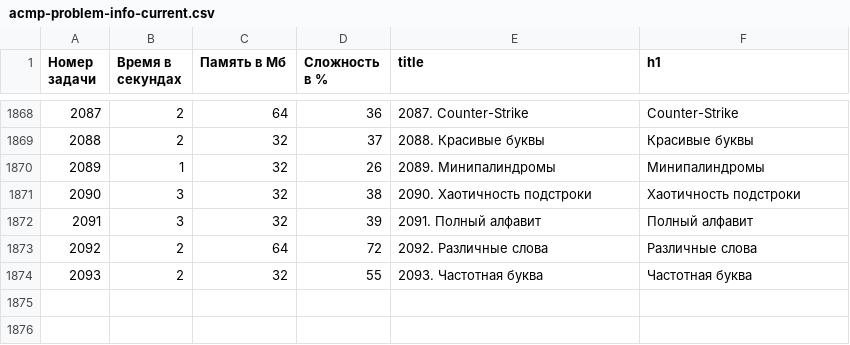
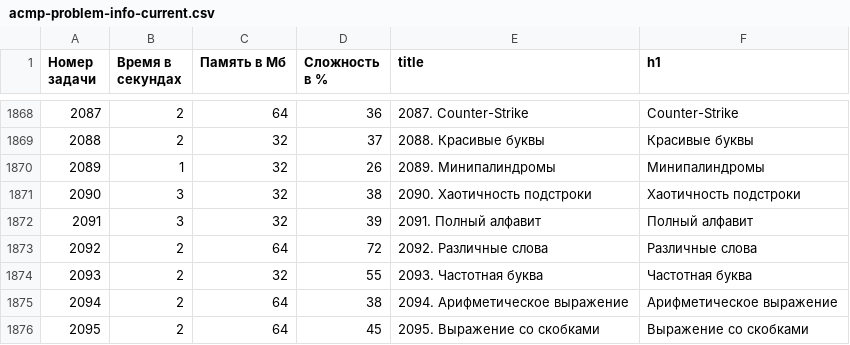
Before and after one commit to BorisMenshikov/acmp-problem-complexity-data, a CSV file: acmp-problem-info-current.csv, drawn as a sheet; only a part is shown, gaps mark what is left out.

```diff
--- a/acmp-problem-info-current.csv
+++ b/acmp-problem-info-current.csv
@@ -1874 +1874,3 @@
 2093,2,32,55,2093. Частотная буква,Частотная буква
+2094,2,64,38,2094. Арифметическое выражение,Арифметическое выражение
+2095,2,64,45,2095. Выражение со скобками,Выражение со скобками
```
Also changed, not shown: acmp-problem-complexity-current.csv, 1 other file.
